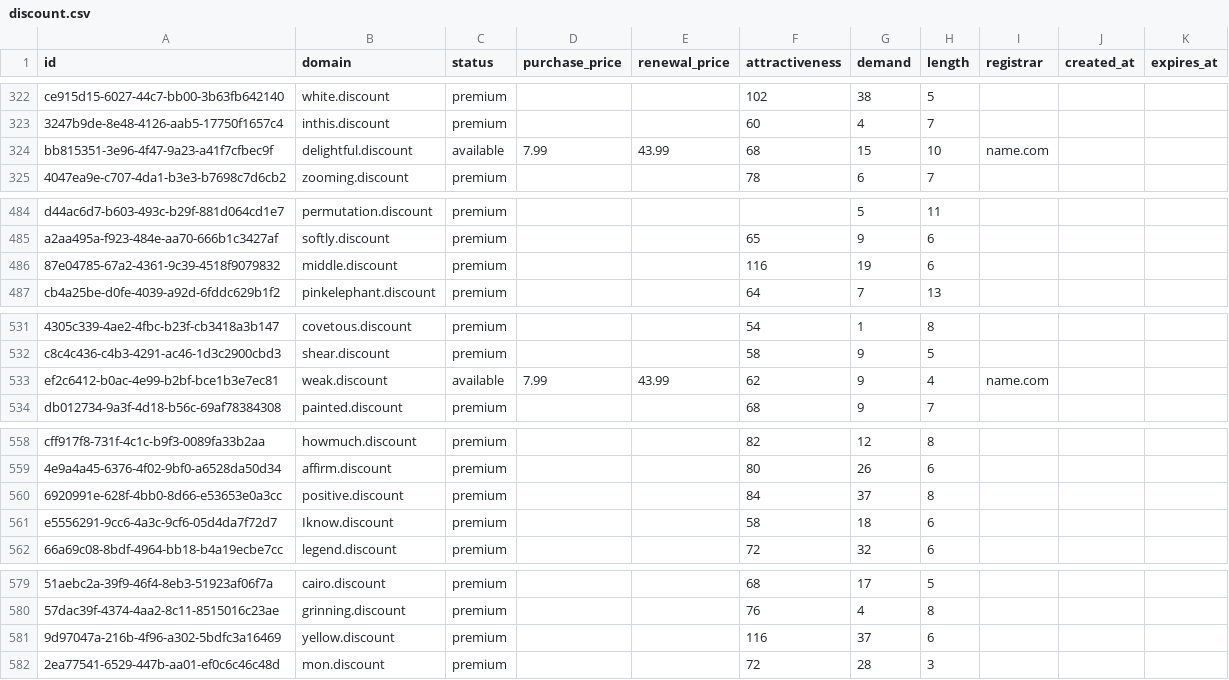
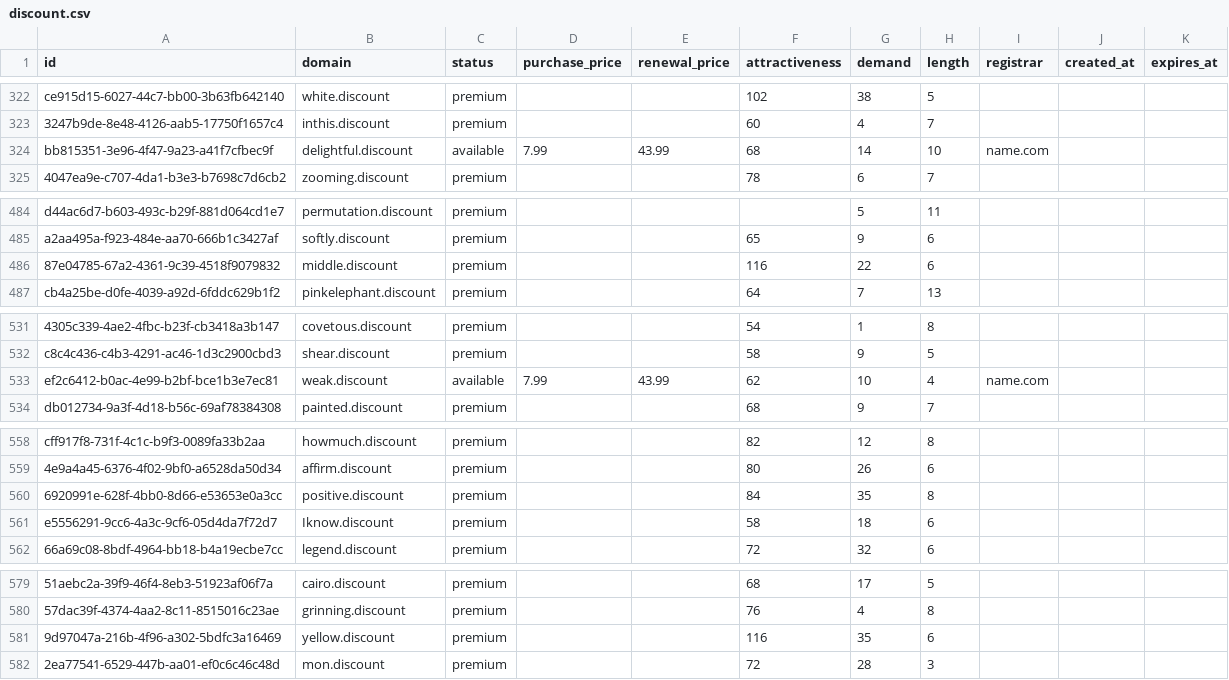
Before and after one commit to UniqueDomains/discount-oneword-domains, a CSV file: discount.csv, drawn as a sheet; only a part is shown, gaps mark what is left out; the diff covers the shown part only; the diff names each change by its address in the sheet, - before the commit and + after, or states it on an @@ line.

```diff
--- a/discount.csv
+++ b/discount.csv
-G324 (demand): 15
+G324 (demand): 14
-G486 (demand): 19
+G486 (demand): 22
-G533 (demand): 9
+G533 (demand): 10
-G560 (demand): 37
+G560 (demand): 35
-G581 (demand): 37
+G581 (demand): 35
```
Also changed, not shown: 1 added row and 97 edited cells elsewhere in this file, 3 other files.
